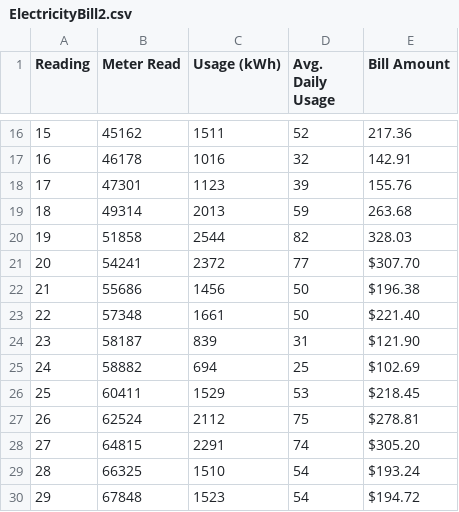
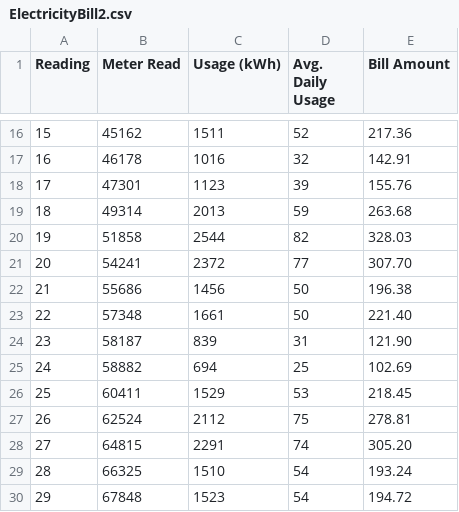
Before and after one commit to jagelves/Data, a CSV file: ElectricityBill2.csv, drawn as a sheet; only a part is shown, gaps mark what is left out.

Commit message:
Add files via upload

```diff
--- a/ElectricityBill2.csv
+++ b/ElectricityBill2.csv
@@ -20,11 +20,11 @@
 19,51858,2544,82,328.03
-20,54241,2372,77,$307.70
-21,55686,1456,50,$196.38
-22,57348,1661,50,$221.40
-23,58187,839,31,$121.90
-24,58882,694,25,$102.69
-25,60411,1529,53,$218.45
-26,62524,2112,75,$278.81
-27,64815,2291,74,$305.20
-28,66325,1510,54,$193.24
-29,67848,1523,54,$194.72
+20,54241,2372,77,307.70
+21,55686,1456,50,196.38
+22,57348,1661,50,221.40
+23,58187,839,31,121.90
+24,58882,694,25,102.69
+25,60411,1529,53,218.45
+26,62524,2112,75,278.81
+27,64815,2291,74,305.20
+28,66325,1510,54,193.24
+29,67848,1523,54,194.72
```
